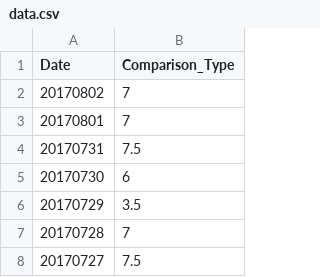
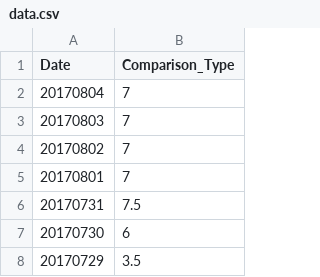
Before and after one commit to wh-forker/jhfjhfj1.github.io, a CSV file: js/data.csv, drawn as a sheet; only a part is shown; the shorter side is filled out with more unchanged rows.

Commit message:
tracker

```diff
--- a/js/data.csv
+++ b/js/data.csv
@@ -1,2 +1,4 @@
 Date,Comparison_Type
+20170804,7
+20170803,7
 20170802,7
```
